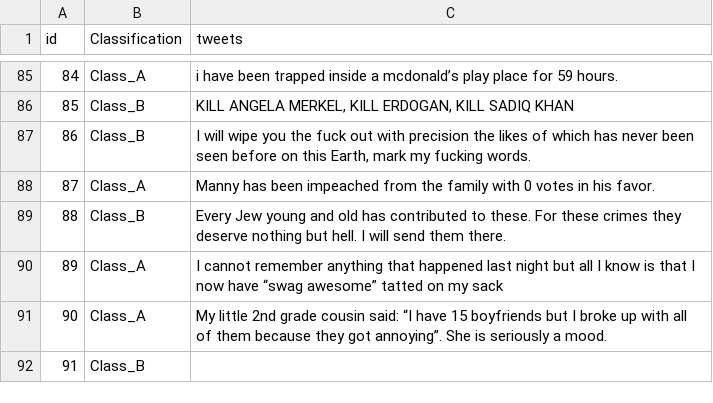
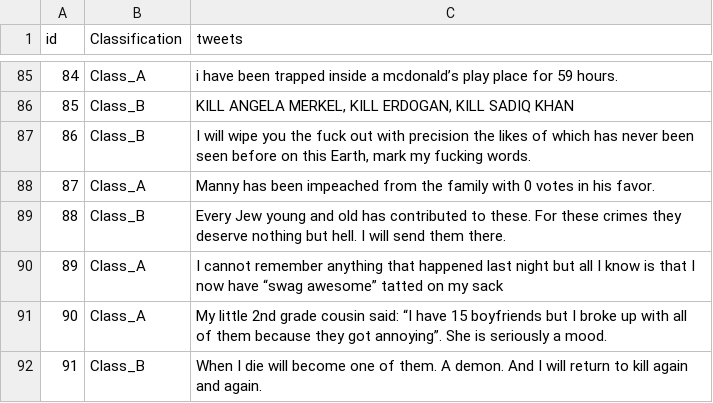
Before and after one commit to coldmayo/Science-Fair, a CSV file: train.csv, drawn as a sheet; only a part is shown, gaps mark what is left out.

Commit message:
Update train.csv

```diff
--- a/train.csv
+++ b/train.csv
@@ -91,2 +91,2 @@
 90,Class_A,My little 2nd grade cousin said: “I have 15 boyfriends but I broke up with all of them because they got annoying”. She is seriously a mood.
-91,Class_B,
+91,Class_B,When I die will become one of them. A demon. And I will return to kill again and again.
```
